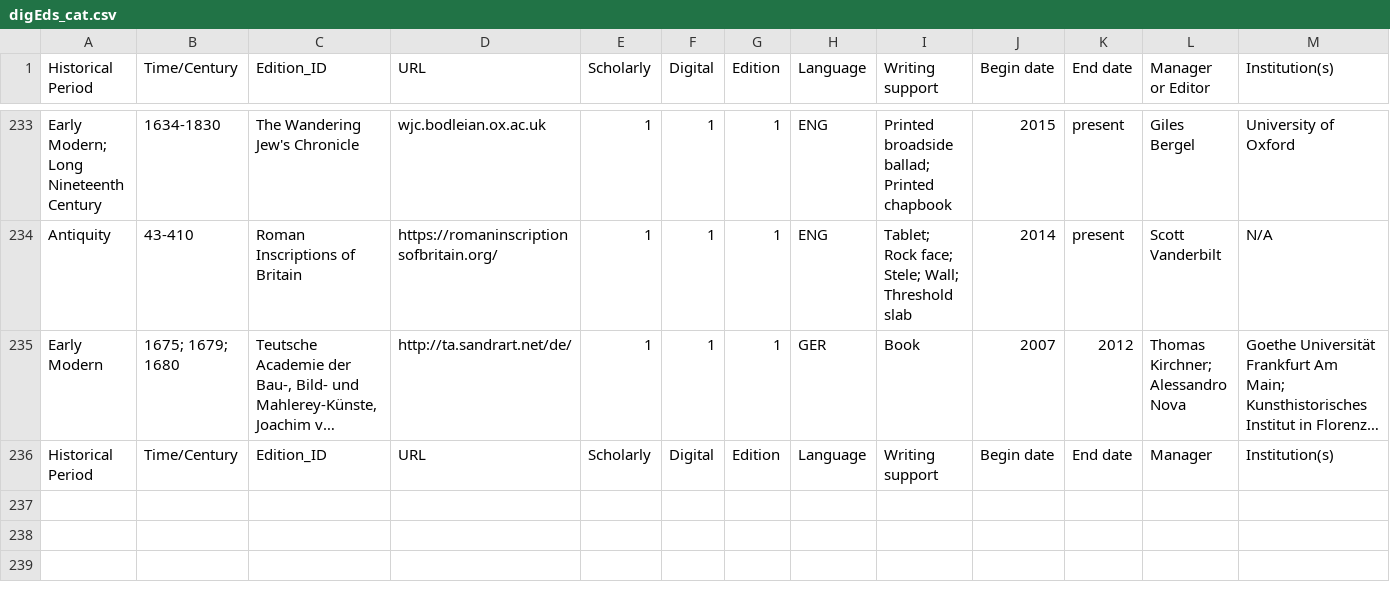
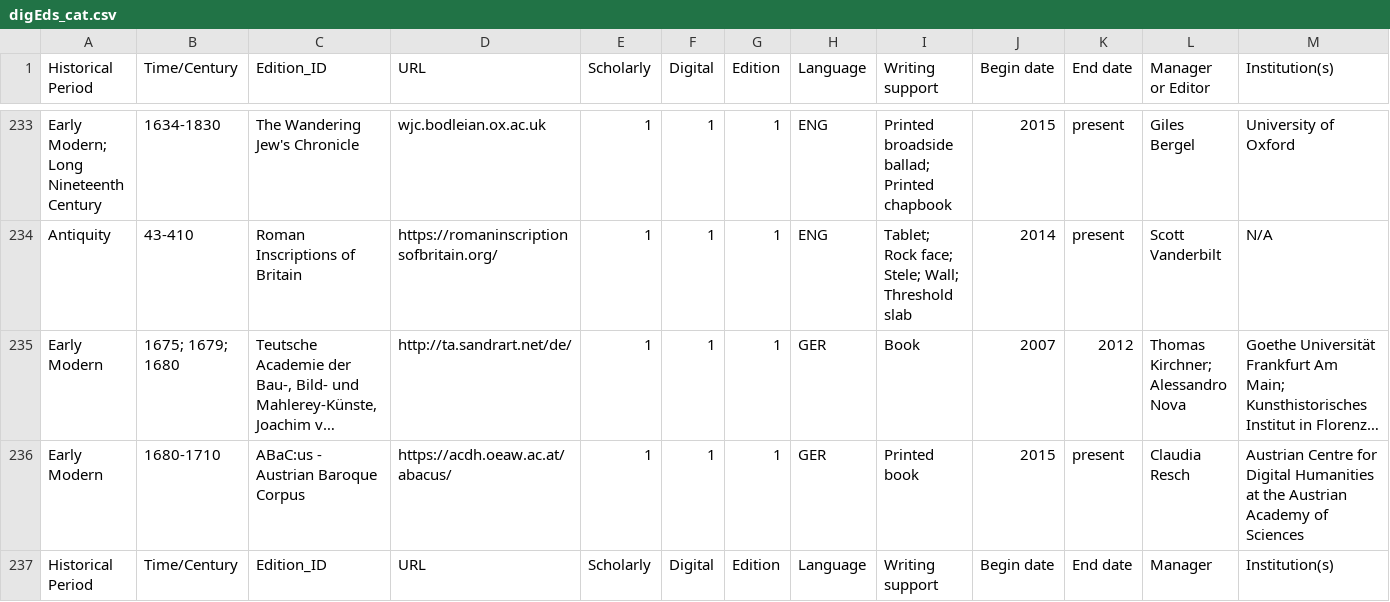
Before and after one commit to gfranzini/digEds_cat, a CSV file: digEds_cat.csv, drawn as a sheet; only a part is shown, gaps mark what is left out; long unchanged cells end in …; rows hold the shown columns only; the diff names each change by its address in the sheet, - before the commit and + after, or states it on an @@ line.

Commit message:
Added edition from user

```diff
--- a/digEds_cat.csv
+++ b/digEds_cat.csv
+row 236: Early Modern | 1680-1710 | ABaC:us - Austrian Baroque Corpus | https://acdh.oeaw.ac.at/abacus/ | 1 | 1 | 1 | GER | Printed book | 2015 | present | Claudia Resch | Austrian Centre for Digital Humanities at the Austrian Academy of Sciences
```
